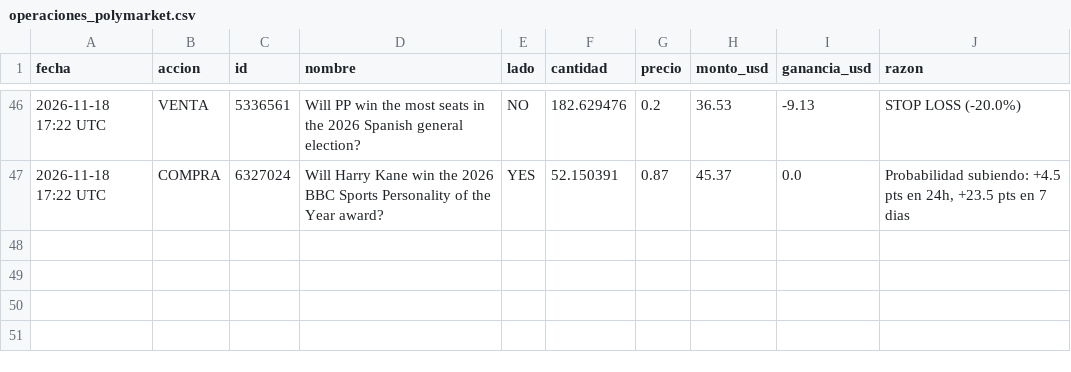
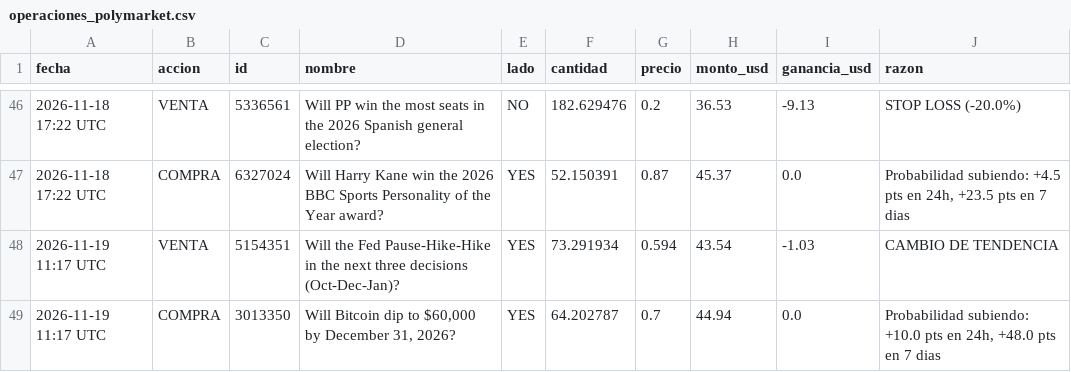
Before and after one commit to jonyhc97/bot-inversiones, a CSV file: datos/operaciones_polymarket.csv, drawn as a sheet; only a part is shown, gaps mark what is left out; the diff names each change by its address in the sheet, - before the commit and + after, or states it on an @@ line.

```diff
--- a/datos/operaciones_polymarket.csv
+++ b/datos/operaciones_polymarket.csv
+row 48: 2026-11-19 11:17 UTC | VENTA | 5154351 | Will the Fed Pause-Hike-Hike in the next three decisions (Oct-Dec-Jan)? | YES | 73.291934 | 0.594 | 43.54 | -1.03 | CAMBIO DE TENDENCIA
+row 49: 2026-11-19 11:17 UTC | COMPRA | 3013350 | Will Bitcoin dip to $60,000 by December 31, 2026? | YES | 64.202787 | 0.7 | 44.94 | 0.0 | Probabilidad subiendo: +10.0 pts en 24h, +48.0 pts en 7 dias
```
Also changed, not shown: datos/historial_acciones.csv, datos/historial_cripto.csv, 3 other files.
